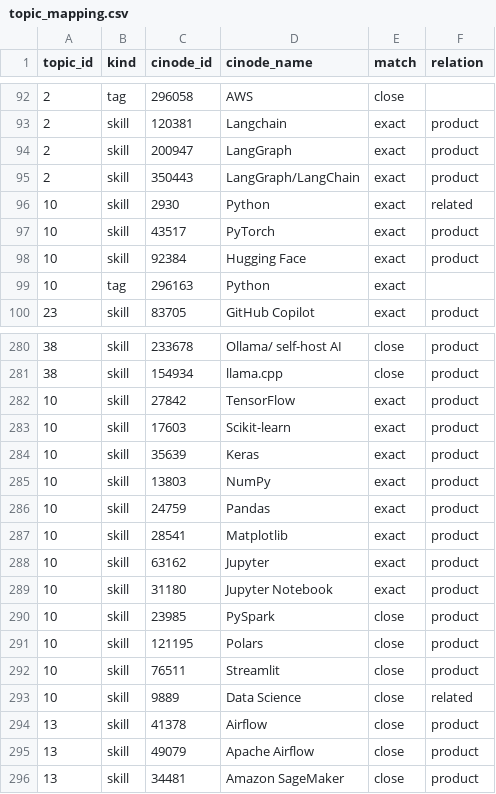
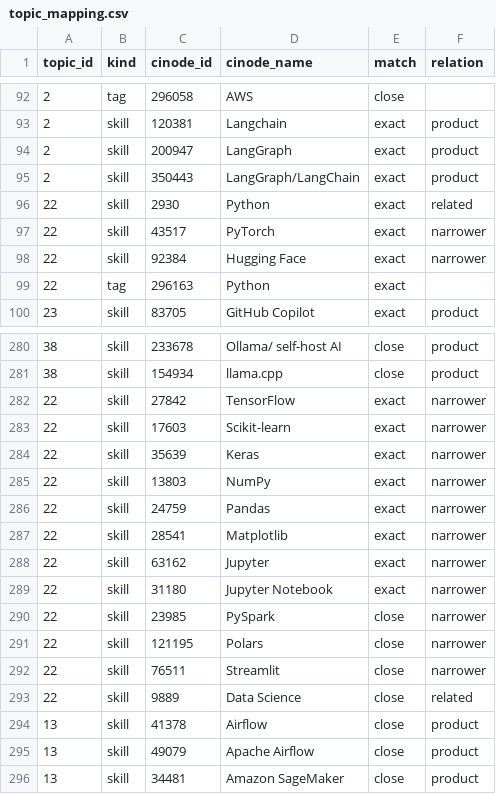
Before and after one commit to robert-gartman-techseed/cinode-skills, a CSV file: data/ai/topic_mapping.csv, drawn as a sheet; only a part is shown, gaps mark what is left out.

```diff
--- a/data/ai/topic_mapping.csv
+++ b/data/ai/topic_mapping.csv
@@ -95,6 +95,6 @@ topic_id,kind,cinode_id,cinode_name,match,relation
 2,skill,350443,LangGraph/LangChain,exact,product
-10,skill,2930,Python,exact,related
-10,skill,43517,PyTorch,exact,product
-10,skill,92384,Hugging Face,exact,product
-10,tag,296163,Python,exact,
+22,skill,2930,Python,exact,related
+22,skill,43517,PyTorch,exact,narrower
+22,skill,92384,Hugging Face,exact,narrower
+22,tag,296163,Python,exact,
 23,skill,83705,GitHub Copilot,exact,product
@@ -281,14 +281,14 @@ topic_id,kind,cinode_id,cinode_name,match,relation
 38,skill,154934,llama.cpp,close,product
-10,skill,27842,TensorFlow,exact,product
-10,skill,17603,Scikit-learn,exact,product
-10,skill,35639,Keras,exact,product
-10,skill,13803,NumPy,exact,product
-10,skill,24759,Pandas,exact,product
-10,skill,28541,Matplotlib,exact,product
-10,skill,63162,Jupyter,exact,product
-10,skill,31180,Jupyter Notebook,exact,product
-10,skill,23985,PySpark,close,product
-10,skill,121195,Polars,close,product
-10,skill,76511,Streamlit,close,product
-10,skill,9889,Data Science,close,related
+22,skill,27842,TensorFlow,exact,narrower
+22,skill,17603,Scikit-learn,exact,narrower
+22,skill,35639,Keras,exact,narrower
+22,skill,13803,NumPy,exact,narrower
+22,skill,24759,Pandas,exact,narrower
+22,skill,28541,Matplotlib,exact,narrower
+22,skill,63162,Jupyter,exact,narrower
+22,skill,31180,Jupyter Notebook,exact,narrower
+22,skill,23985,PySpark,close,narrower
+22,skill,121195,Polars,close,narrower
+22,skill,76511,Streamlit,close,narrower
+22,skill,9889,Data Science,close,related
 13,skill,41378,Airflow,close,product
```
Also changed, not shown: data/ai/ai_skillset_proposal.csv, data/ai/canonical_skills.csv, 4 other files.
